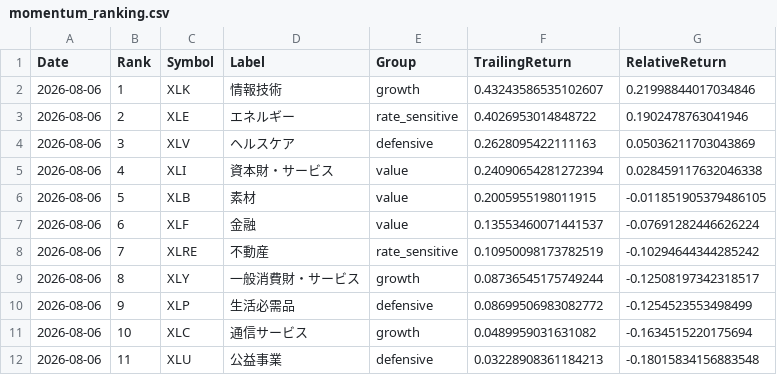
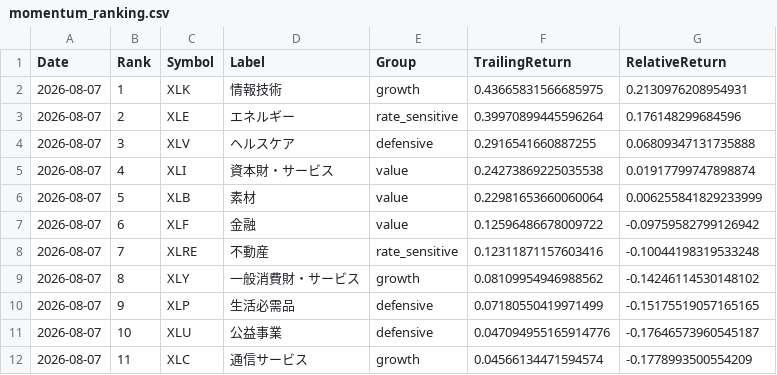
Before and after one commit to wkwk333/Sector_Rotation_RRG, a CSV file: archive/2026-08-07/momentum_ranking.csv, drawn as a sheet.

```diff
--- a/archive/2026-08-07/momentum_ranking.csv
+++ b/archive/2026-08-07/momentum_ranking.csv
@@ -1,12 +1,12 @@
 Date,Rank,Symbol,Label,Group,TrailingReturn,RelativeReturn
-2026-08-06,1,XLK,情報技術,growth,0.43243586535102607,0.21998844017034846
-2026-08-06,2,XLE,エネルギー,rate_sensitive,0.4026953014848722,0.1902478763041946
-2026-08-06,3,XLV,ヘルスケア,defensive,0.2628095422111163,0.05036211703043869
-2026-08-06,4,XLI,資本財・サービス,value,0.24090654281272394,0.028459117632046338
-2026-08-06,5,XLB,素材,value,0.2005955198011915,-0.011851905379486105
-2026-08-06,6,XLF,金融,value,0.13553460071441537,-0.07691282446626224
-2026-08-06,7,XLRE,不動産,rate_sensitive,0.10950098173782519,-0.10294644344285242
-2026-08-06,8,XLY,一般消費財・サービス,growth,0.08736545175749244,-0.12508197342318517
-2026-08-06,9,XLP,生活必需品,defensive,0.08699506983082772,-0.1254523553498499
-2026-08-06,10,XLC,通信サービス,growth,0.0489959031631082,-0.1634515220175694
-2026-08-06,11,XLU,公益事業,defensive,0.03228908361184213,-0.18015834156883548
+2026-08-07,1,XLK,情報技術,growth,0.43665831566685975,0.2130976208954931
+2026-08-07,2,XLE,エネルギー,rate_sensitive,0.39970899445596264,0.176148299684596
+2026-08-07,3,XLV,ヘルスケア,defensive,0.2916541660887255,0.06809347131735888
+2026-08-07,4,XLI,資本財・サービス,value,0.24273869225035538,0.01917799747898874
+2026-08-07,5,XLB,素材,value,0.22981653660060064,0.006255841829233999
+2026-08-07,6,XLF,金融,value,0.12596486678009722,-0.09759582799126942
+2026-08-07,7,XLRE,不動産,rate_sensitive,0.12311871157603416,-0.10044198319533248
+2026-08-07,8,XLY,一般消費財・サービス,growth,0.08109954946988562,-0.14246114530148102
+2026-08-07,9,XLP,生活必需品,defensive,0.07180550419971499,-0.15175519057165165
+2026-08-07,10,XLU,公益事業,defensive,0.047094955165914776,-0.17646573960545187
+2026-08-07,11,XLC,通信サービス,growth,0.04566134471594574,-0.1778993500554209
```
Also changed, not shown: archive/2026-08-07/rrg_data.csv, archive/2026-08-07/rrg_summary.csv, 4 other files.
